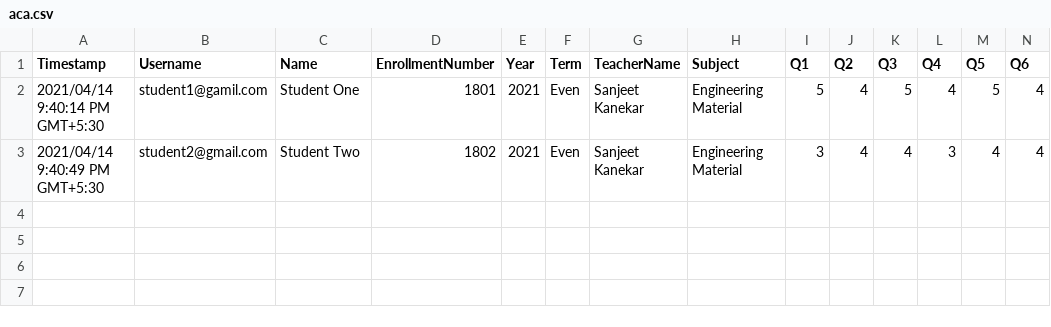
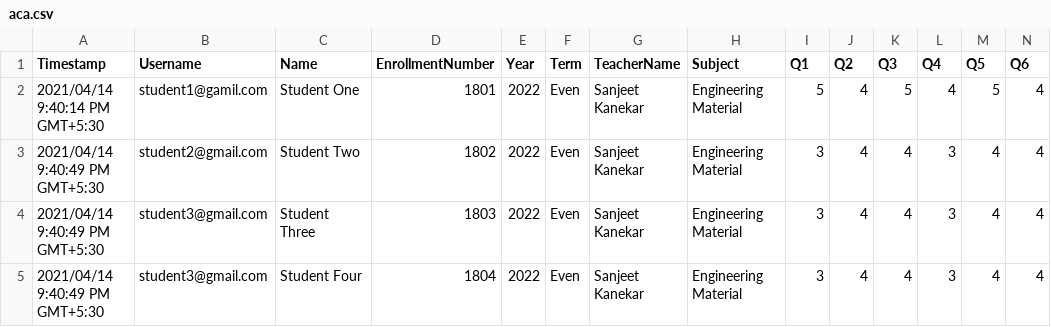
Before and after one commit to ChaitanyaCodes/cm-project, a CSV file: client/public/uploads/aca.csv, drawn as a sheet; only a part is shown; rows hold the shown columns only; the diff names each change by its address in the sheet, - before the commit and + after, or states it on an @@ line.

```diff
--- a/client/public/uploads/aca.csv
+++ b/client/public/uploads/aca.csv
-E2:E3 (Year): 2021
+E2:E3 (Year): 2022
+row 4: 2021/04/14 9:40:49 PM GMT+5:30 | student3@gmail.com | Student Three | 1803 | 2022 | Even | Sanjeet Kanekar | Engineering Material | 3 | 4 | 4 | 3 | 4 | 4
+row 5: 2021/04/14 9:40:49 PM GMT+5:30 | student3@gmail.com | Student Four | 1804 | 2022 | Even | Sanjeet Kanekar | Engineering Material | 3 | 4 | 4 | 3 | 4 | 4
```
Also changed, not shown: 1 other file.
